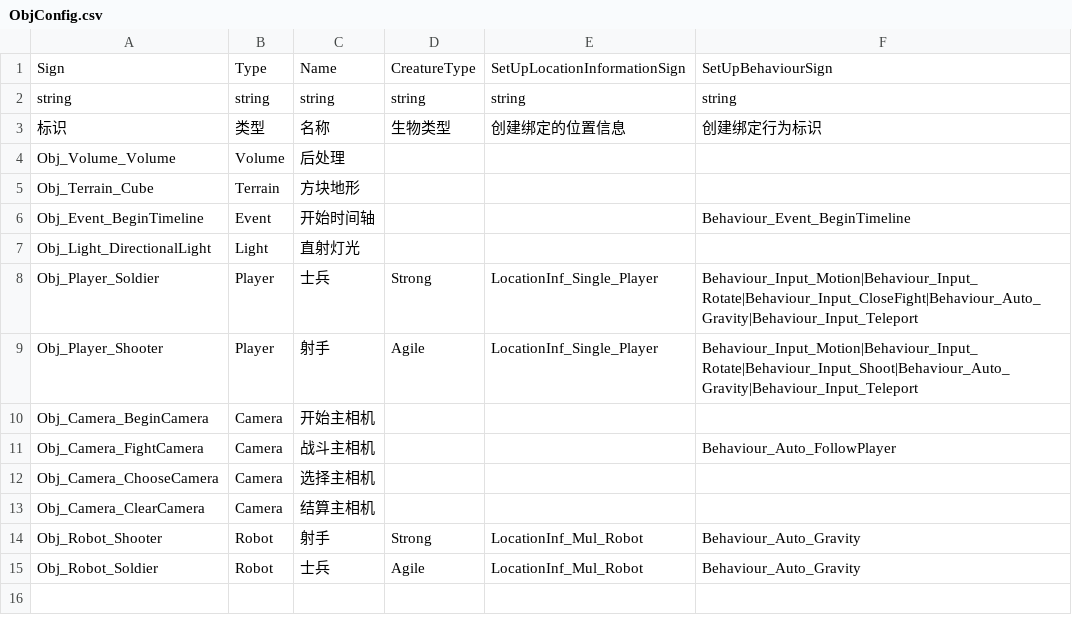
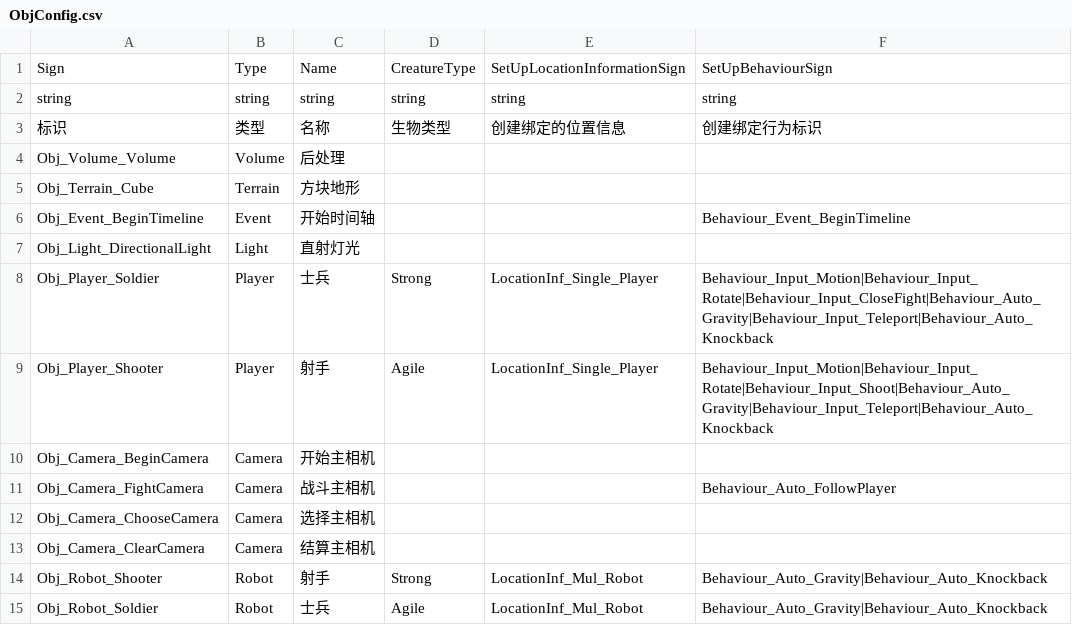
Before and after one commit to WH961230/YiSa, a CSV file: Assets/StreamingAssets/Csv/ObjConfig.csv, drawn as a sheet.

```diff
--- a/Assets/StreamingAssets/Csv/ObjConfig.csv
+++ b/Assets/StreamingAssets/Csv/ObjConfig.csv
@@ -7,4 +7,4 @@ Obj_Event_BeginTimeline,Event,开始时间轴,,,Behaviour_Event_BeginTimeline
 Obj_Light_DirectionalLight,Light,直射灯光,,,
-Obj_Player_Soldier,Player,士兵,Strong,LocationInf_Single_Player,Behaviour_Input_Motion|Behaviour_Input_Rotate|Behaviour_Input_CloseFight|Behaviour_Auto_Gravity|Behaviour_Input_Teleport
-Obj_Player_Shooter,Player,射手,Agile,LocationInf_Single_Player,Behaviour_Input_Motion|Behaviour_Input_Rotate|Behaviour_Input_Shoot|Behaviour_Auto_Gravity|Behaviour_Input_Teleport
+Obj_Player_Soldier,Player,士兵,Strong,LocationInf_Single_Player,Behaviour_Input_Motion|Behaviour_Input_Rotate|Behaviour_Input_CloseFight|Behaviour_Auto_Gravity|Behaviour_Input_Teleport|Behaviour_Auto_Knockback
+Obj_Player_Shooter,Player,射手,Agile,LocationInf_Single_Player,Behaviour_Input_Motion|Behaviour_Input_Rotate|Behaviour_Input_Shoot|Behaviour_Auto_Gravity|Behaviour_Input_Teleport|Behaviour_Auto_Knockback
 Obj_Camera_BeginCamera,Camera,开始主相机,,,
@@ -13,3 +13,3 @@ Obj_Camera_ChooseCamera,Camera,选择主相机,,,
 Obj_Camera_ClearCamera,Camera,结算主相机,,,
-Obj_Robot_Shooter,Robot,射手,Strong,LocationInf_Mul_Robot,Behaviour_Auto_Gravity
-Obj_Robot_Soldier,Robot,士兵,Agile,LocationInf_Mul_Robot,Behaviour_Auto_Gravity
+Obj_Robot_Shooter,Robot,射手,Strong,LocationInf_Mul_Robot,Behaviour_Auto_Gravity|Behaviour_Auto_Knockback
+Obj_Robot_Soldier,Robot,士兵,Agile,LocationInf_Mul_Robot,Behaviour_Auto_Gravity|Behaviour_Auto_Knockback
```
Also changed, not shown: 26 other files.
